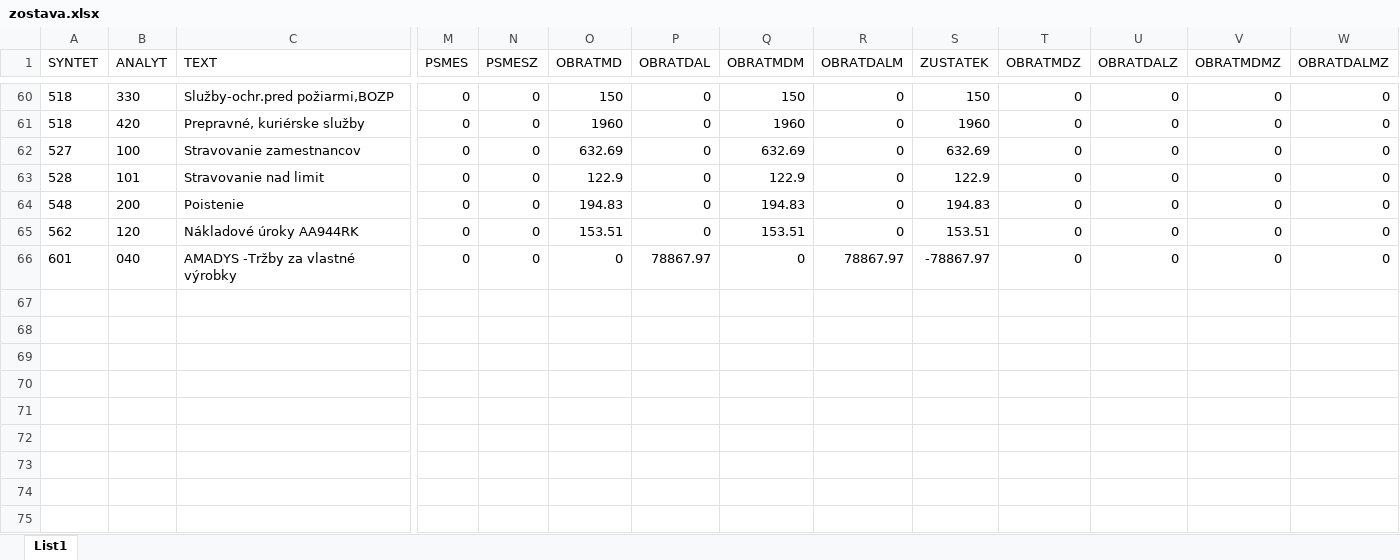
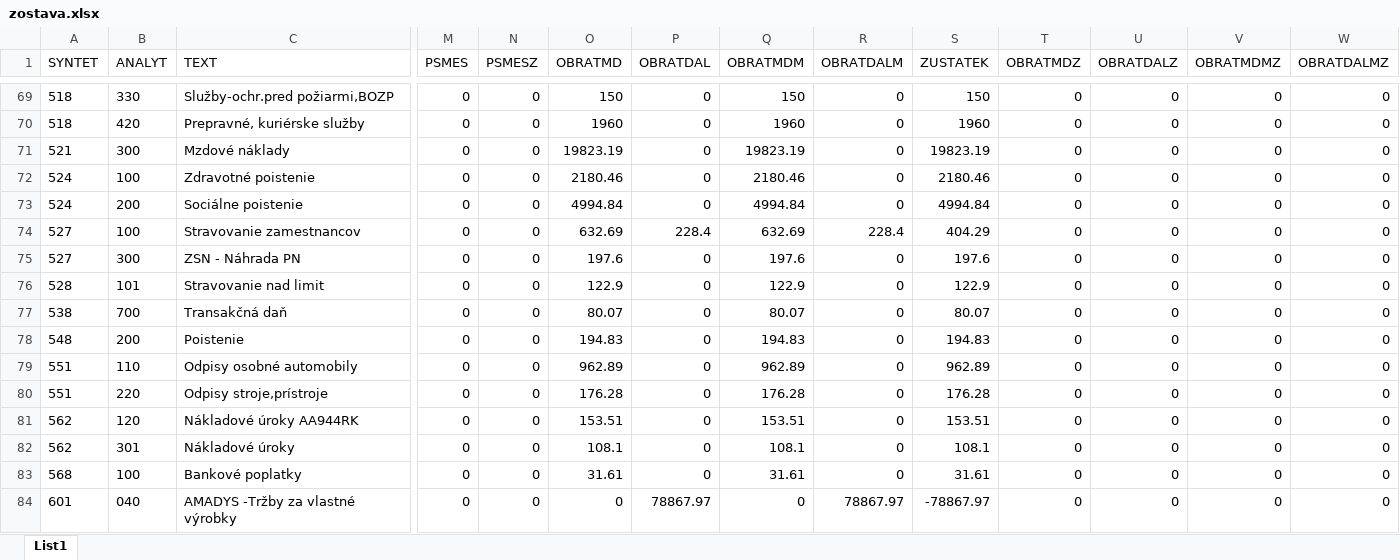
Before and after one commit to rpalenik/TrialBalance, an Excel workbook: input/zostava.xlsx, sheet List1, drawn as a sheet; only a part is shown, gaps mark what is left out; values as stored, in another font and other column widths than the file's, no borders; addresses are those after the commit; rows hold the shown columns only; the diff covers the shown part only; the diff names each change by its address in the sheet, - before the commit and + after, or states it on an @@ line.

```diff
--- a/input/zostava.xlsx (sheet List1)
+++ b/input/zostava.xlsx (sheet List1)
+row 71: 521 | 300 | Mzdové náklady | 0 | 0 | 19823.19 | 0 | 19823.19 | 0 | 19823.19 | 0 | 0 | 0 | 0
+row 72: 524 | 100 | Zdravotné poistenie | 0 | 0 | 2180.46 | 0 | 2180.46 | 0 | 2180.46 | 0 | 0 | 0 | 0
+row 73: 524 | 200 | Sociálne poistenie | 0 | 0 | 4994.84 | 0 | 4994.84 | 0 | 4994.84 | 0 | 0 | 0 | 0
-P74 (OBRATDAL): 0
+P74 (OBRATDAL): 228.4
-R74 (OBRATDALM): 0
+R74 (OBRATDALM): 228.4
-S74 (ZUSTATEK): 632.69
+S74 (ZUSTATEK): 404.29
+row 75: 527 | 300 | ZSN - Náhrada PN | 0 | 0 | 197.6 | 0 | 197.6 | 0 | 197.6 | 0 | 0 | 0 | 0
+row 77: 538 | 700 | Transakčná daň | 0 | 0 | 80.07 | 0 | 80.07 | 0 | 80.07 | 0 | 0 | 0 | 0
+row 79: 551 | 110 | Odpisy osobné automobily | 0 | 0 | 962.89 | 0 | 962.89 | 0 | 962.89 | 0 | 0 | 0 | 0
+row 80: 551 | 220 | Odpisy stroje,prístroje | 0 | 0 | 176.28 | 0 | 176.28 | 0 | 176.28 | 0 | 0 | 0 | 0
+row 82: 562 | 301 | Nákladové úroky | 0 | 0 | 108.1 | 0 | 108.1 | 0 | 108.1 | 0 | 0 | 0 | 0
+row 83: 568 | 100 | Bankové poplatky | 0 | 0 | 31.61 | 0 | 31.61 | 0 | 31.61 | 0 | 0 | 0 | 0
```
Also changed, not shown: 9 added rows and 78 edited cells elsewhere in this sheet, templates/Trial Balance_template.xlsx, 1 other file.
